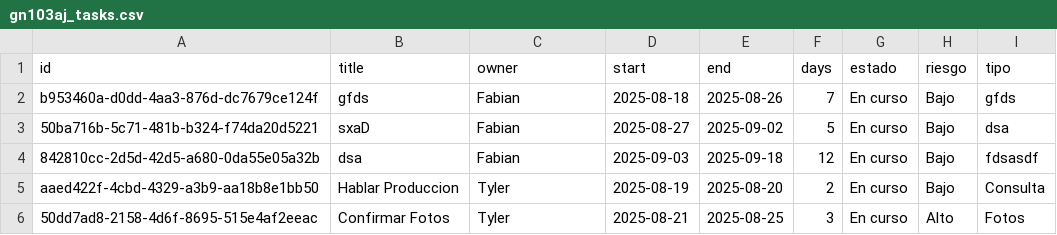
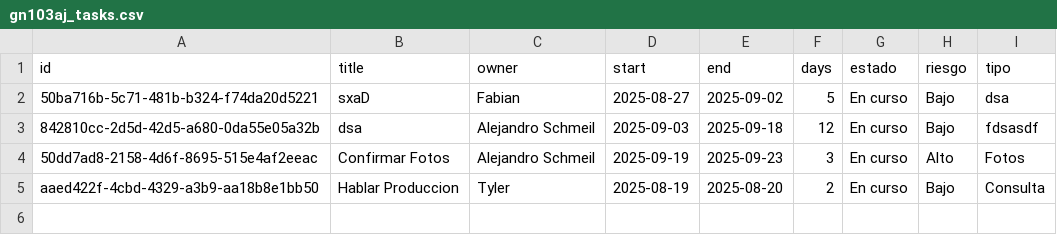
Before and after one commit to lcyta/GanntDepot, a CSV file: data/gn103aj_tasks.csv, drawn as a sheet.

```diff
--- a/data/gn103aj_tasks.csv
+++ b/data/gn103aj_tasks.csv
@@ -1,6 +1,5 @@
 id,title,owner,start,end,days,estado,riesgo,tipo
-b953460a-d0dd-4aa3-876d-dc7679ce124f,gfds,Fabian,2025-08-18,2025-08-26,7,En curso,Bajo,gfds
 50ba716b-5c71-481b-b324-f74da20d5221,sxaD,Fabian,2025-08-27,2025-09-02,5,En curso,Bajo,dsa
-842810cc-2d5d-42d5-a680-0da55e05a32b,dsa,Fabian,2025-09-03,2025-09-18,12,En curso,Bajo,fdsasdf
+842810cc-2d5d-42d5-a680-0da55e05a32b,dsa,Alejandro Schmeil,2025-09-03,2025-09-18,12,En curso,Bajo,fdsasdf
+50dd7ad8-2158-4d6f-8695-515e4af2eeac,Confirmar Fotos,Alejandro Schmeil,2025-09-19,2025-09-23,3,En curso,Alto,Fotos
 aaed422f-4cbd-4329-a3b9-aa18b8e1bb50,Hablar Produccion,Tyler,2025-08-19,2025-08-20,2,En curso,Bajo,Consulta
-50dd7ad8-2158-4d6f-8695-515e4af2eeac,Confirmar Fotos,Tyler,2025-08-21,2025-08-25,3,En curso,Alto,Fotos
```
Also changed, not shown: 8 other files.
